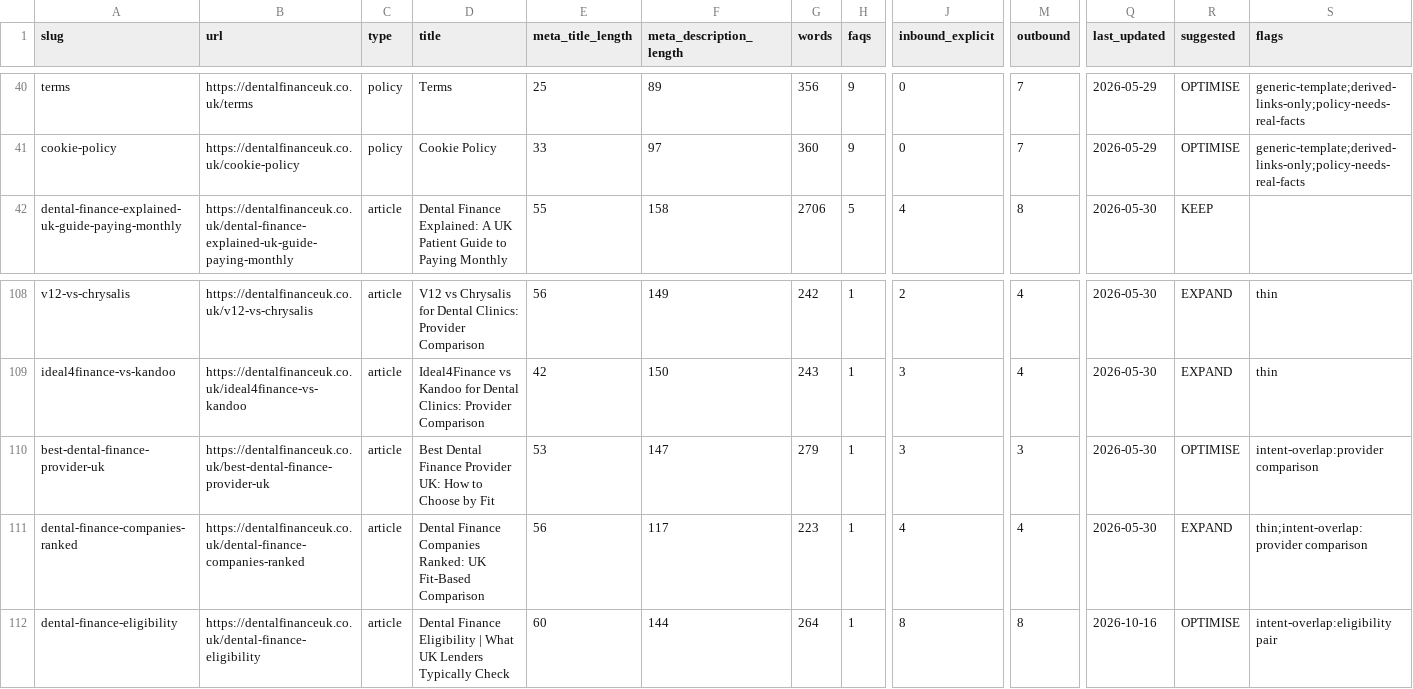
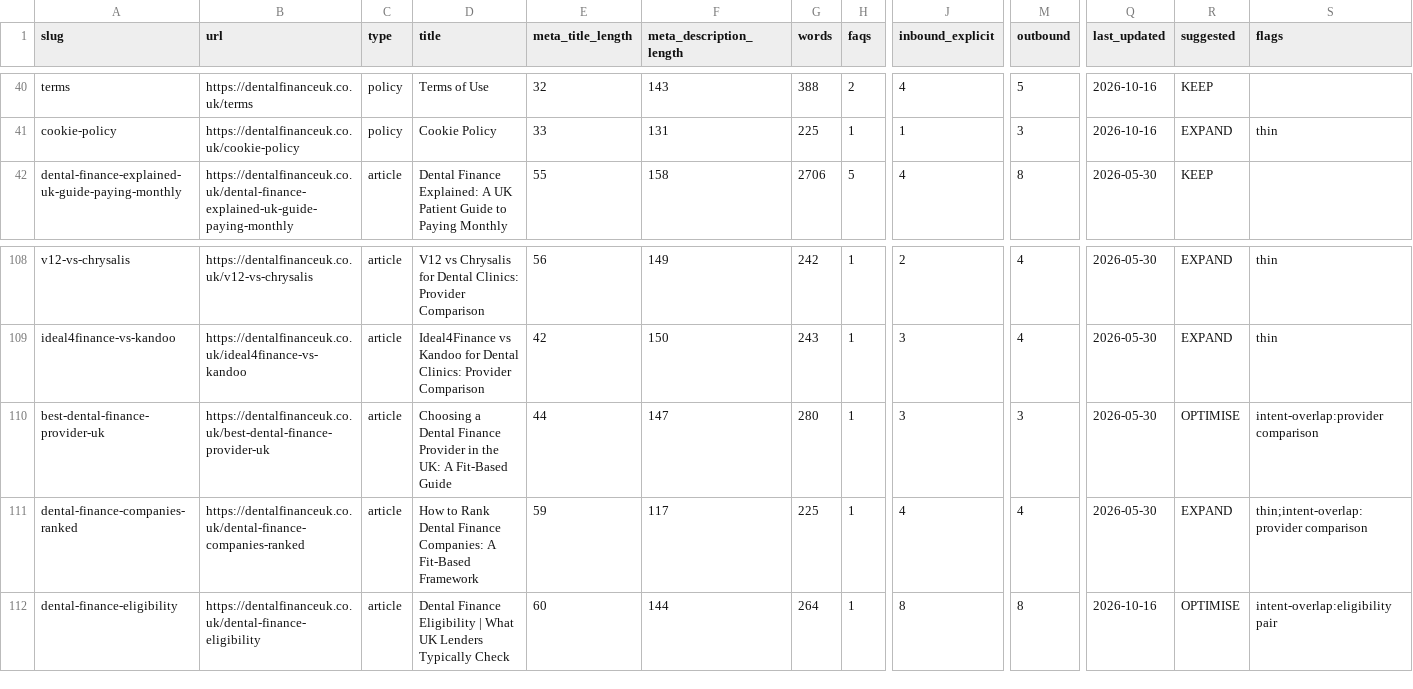
Before and after one commit to digiroiio-lgtm/DentallFinanceUK, a CSV file: docs/seo/01-url-audit.csv, drawn as a sheet; only a part is shown, gaps mark what is left out; the diff covers the shown part only; the diff names each change by its address in the sheet, - before the commit and + after, or states it on an @@ line.

```diff
--- a/docs/seo/01-url-audit.csv
+++ b/docs/seo/01-url-audit.csv
-D40 (title): Terms
+D40 (title): Terms of Use
-E40 (meta_title_length): 25
+E40 (meta_title_length): 32
-F40 (meta_description_length): 89
+F40 (meta_description_length): 143
-G40 (words): 356
+G40 (words): 388
-H40 (faqs): 9
+H40 (faqs): 2
-J40 (inbound_explicit): 0
+J40 (inbound_explicit): 4
-M40 (outbound): 7
+M40 (outbound): 5
-Q40:Q41 (last_updated): 2026-05-29
+Q40:Q41 (last_updated): 2026-10-16
-R40 (suggested): OPTIMISE
+R40 (suggested): KEEP
-S40 (flags): generic-template;derived-links-only;policy-needs-real-facts
+S40 (flags): (empty)
-F41 (meta_description_length): 97
+F41 (meta_description_length): 131
-G41 (words): 360
+G41 (words): 225
-H41 (faqs): 9
+H41 (faqs): 1
-J41 (inbound_explicit): 0
+J41 (inbound_explicit): 1
-M41 (outbound): 7
+M41 (outbound): 3
-R41 (suggested): OPTIMISE
+R41 (suggested): EXPAND
-S41 (flags): generic-template;derived-links-only;policy-needs-real-facts
+S41 (flags): thin
-D110 (title): Best Dental Finance Provider UK: How to Choose by Fit
+D110 (title): Choosing a Dental Finance Provider in the UK: A Fit-Based Guide
-E110 (meta_title_length): 53
+E110 (meta_title_length): 44
-G110 (words): 279
+G110 (words): 280
-D111 (title): Dental Finance Companies Ranked: UK Fit-Based Comparison
+D111 (title): How to Rank Dental Finance Companies: A Fit-Based Framework
-E111 (meta_title_length): 56
+E111 (meta_title_length): 59
-G111 (words): 223
+G111 (words): 225
```
Also changed, not shown: 6 added rows and 41 edited cells elsewhere in this file, 30 other files.
